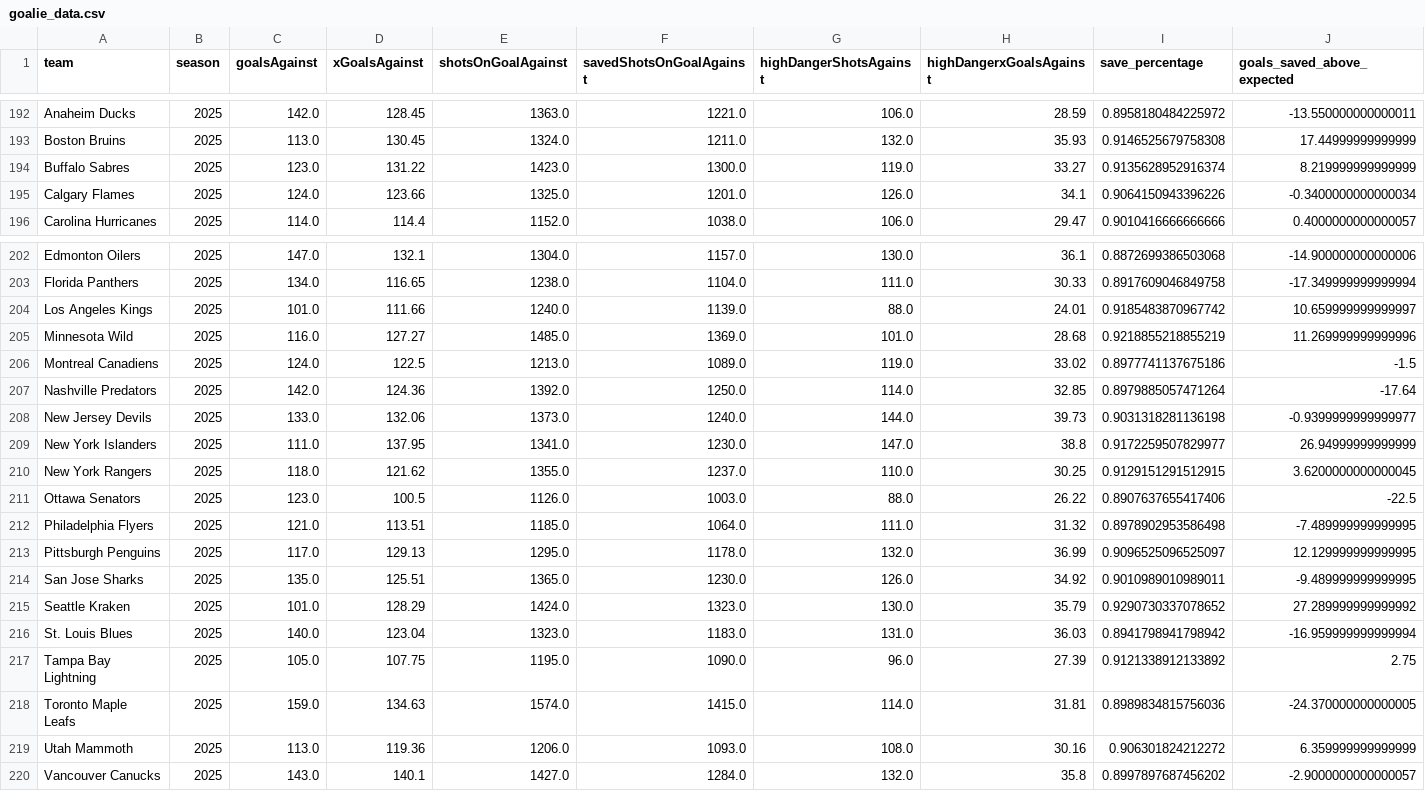
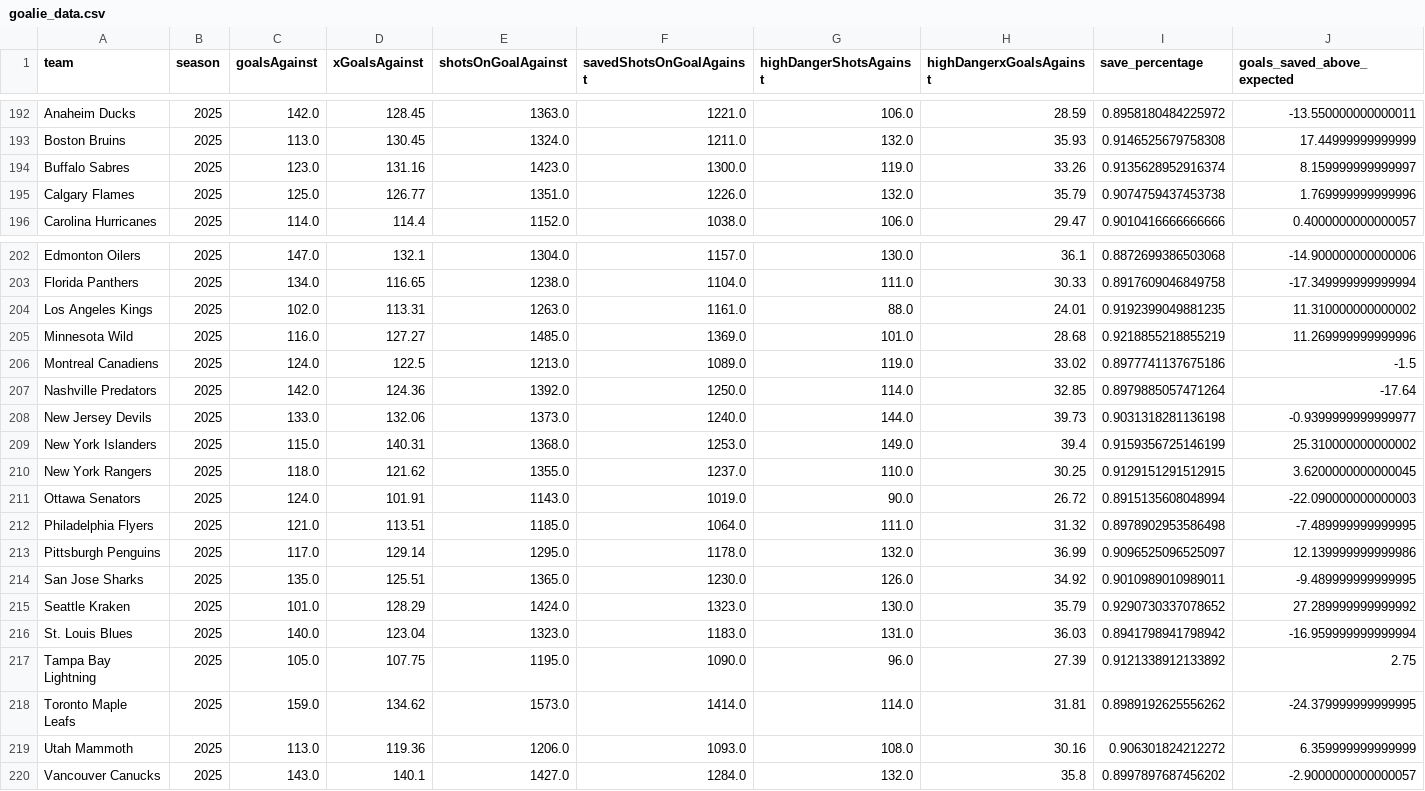
Before and after one commit to Jburn042/sens_analytics, a CSV file: data/goalie_data.csv, drawn as a sheet; only a part is shown, gaps mark what is left out.

```diff
--- a/data/goalie_data.csv
+++ b/data/goalie_data.csv
@@ -193,4 +193,4 @@ Anaheim Ducks,2025,142.0,128.45,1363.0,1221.0,106.0,28.59,0.8958180484225972,-13
 Boston Bruins,2025,113.0,130.45,1324.0,1211.0,132.0,35.93,0.9146525679758308,17.44999999999999
-Buffalo Sabres,2025,123.0,131.22,1423.0,1300.0,119.0,33.27,0.9135628952916374,8.219999999999999
-Calgary Flames,2025,124.0,123.66,1325.0,1201.0,126.0,34.1,0.9064150943396226,-0.3400000000000034
+Buffalo Sabres,2025,123.0,131.16,1423.0,1300.0,119.0,33.26,0.9135628952916374,8.159999999999997
+Calgary Flames,2025,125.0,126.77,1351.0,1226.0,132.0,35.79,0.9074759437453738,1.769999999999996
 Carolina Hurricanes,2025,114.0,114.4,1152.0,1038.0,106.0,29.47,0.9010416666666666,0.4000000000000057
@@ -203,3 +203,3 @@ Edmonton Oilers,2025,147.0,132.1,1304.0,1157.0,130.0,36.1,0.8872699386503068,-14
 Florida Panthers,2025,134.0,116.65,1238.0,1104.0,111.0,30.33,0.8917609046849758,-17.349999999999994
-Los Angeles Kings,2025,101.0,111.66,1240.0,1139.0,88.0,24.01,0.9185483870967742,10.659999999999997
+Los Angeles Kings,2025,102.0,113.31,1263.0,1161.0,88.0,24.01,0.9192399049881235,11.310000000000002
 Minnesota Wild,2025,116.0,127.27,1485.0,1369.0,101.0,28.68,0.9218855218855219,11.269999999999996
@@ -208,7 +208,7 @@ Nashville Predators,2025,142.0,124.36,1392.0,1250.0,114.0,32.85,0.89798850574712
 New Jersey Devils,2025,133.0,132.06,1373.0,1240.0,144.0,39.73,0.9031318281136198,-0.9399999999999977
-New York Islanders,2025,111.0,137.95,1341.0,1230.0,147.0,38.8,0.9172259507829977,26.94999999999999
+New York Islanders,2025,115.0,140.31,1368.0,1253.0,149.0,39.4,0.9159356725146199,25.310000000000002
 New York Rangers,2025,118.0,121.62,1355.0,1237.0,110.0,30.25,0.9129151291512915,3.6200000000000045
-Ottawa Senators,2025,123.0,100.5,1126.0,1003.0,88.0,26.22,0.8907637655417406,-22.5
+Ottawa Senators,2025,124.0,101.91,1143.0,1019.0,90.0,26.72,0.8915135608048994,-22.090000000000003
 Philadelphia Flyers,2025,121.0,113.51,1185.0,1064.0,111.0,31.32,0.8978902953586498,-7.489999999999995
-Pittsburgh Penguins,2025,117.0,129.13,1295.0,1178.0,132.0,36.99,0.9096525096525097,12.129999999999995
+Pittsburgh Penguins,2025,117.0,129.14,1295.0,1178.0,132.0,36.99,0.9096525096525097,12.139999999999986
 San Jose Sharks,2025,135.0,125.51,1365.0,1230.0,126.0,34.92,0.9010989010989011,-9.489999999999995
@@ -217,3 +217,3 @@ St. Louis Blues,2025,140.0,123.04,1323.0,1183.0,131.0,36.03,0.8941798941798942,-
 Tampa Bay Lightning,2025,105.0,107.75,1195.0,1090.0,96.0,27.39,0.9121338912133892,2.75
-Toronto Maple Leafs,2025,159.0,134.63,1574.0,1415.0,114.0,31.81,0.8989834815756036,-24.370000000000005
+Toronto Maple Leafs,2025,159.0,134.62,1573.0,1414.0,114.0,31.81,0.8989192625556262,-24.379999999999995
 Utah Mammoth,2025,113.0,119.36,1206.0,1093.0,108.0,30.16,0.906301824212272,6.359999999999999
```
Also changed, not shown: data/team_season_metrics.csv, 2 other files.
